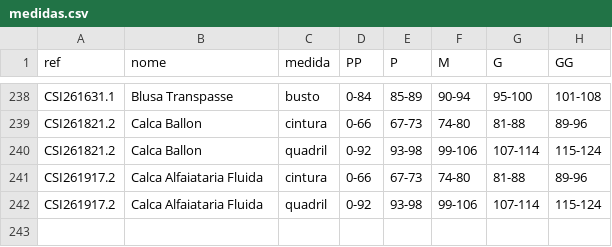
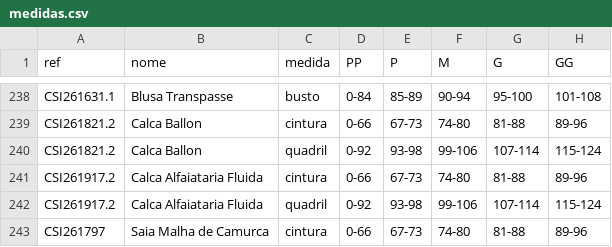
Before and after one commit to joaobressann-lab/medidas-carlota, a CSV file: medidas.csv, drawn as a sheet; only a part is shown, gaps mark what is left out.

Commit message:
Add CSI261797

```diff
--- a/medidas.csv
+++ b/medidas.csv
@@ -242 +242,2 @@ CSI261917.2;Calca Alfaiataria Fluida;cintura;0-66;67-73;74-80;81-88;89-96
 CSI261917.2;Calca Alfaiataria Fluida;quadril;0-92;93-98;99-106;107-114;115-124
+CSI261797;Saia Malha de Camurca;cintura;0-66;67-73;74-80;81-88;89-96
```
